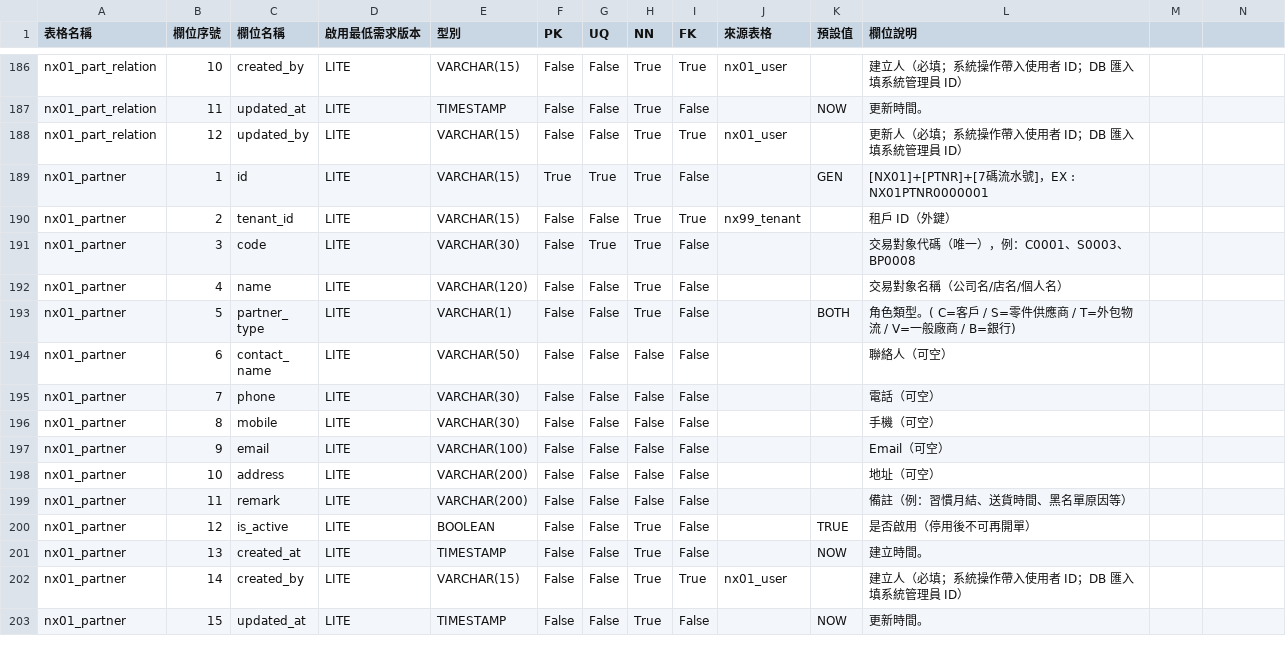
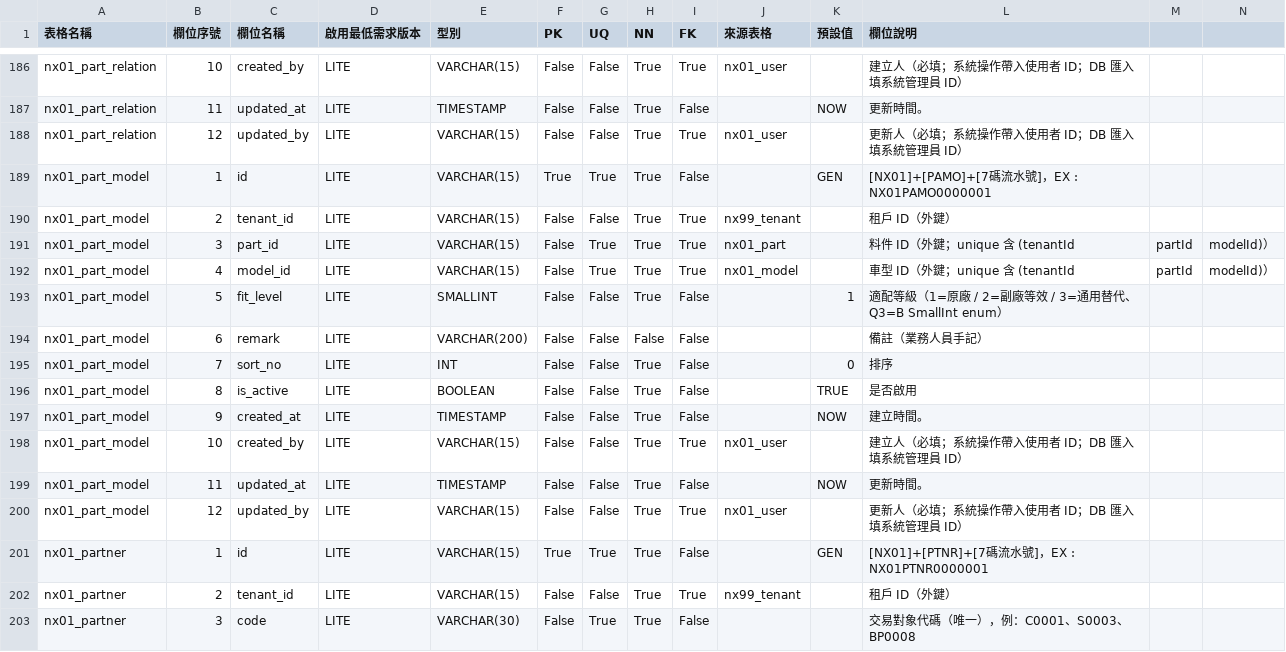
Before and after one commit to Crown-J/nexora, a CSV file: docs/nx01/reference/field-definitions.csv, drawn as a sheet; only a part is shown, gaps mark what is left out; the shorter side is filled out with more unchanged rows.

Commit message:
[TASK-NX01-16-IMPL] commit 4: reference drift 補登 part_model（A067 family 部分收斂）
補登 nx01_part_model 兩處 reference：

docs/_shared/reference/nx-table.csv:
  - 加 row 15.5：part_model 中文「料件車型適配」+ prefix PAMO + 範例 ID
  - 補完整描述（戰略地位 + fitLevel enum 規則 + 規格參照）

docs/nx01/reference/field-definitions.csv:
  - 加 12 row（id + tenant_id + part_id + model_id + fit_level
    + remark + sort_no + is_active + audit 4）
  - 對齊 NX01-17 part_relation 既有 row 範式

⚠️ Audit drift 真相揭露（修正本軌 audit §7 誤判）：

  1. docs/_shared/reference/doc-number-rules.csv：
     - audit 誤判：說「無 PAMO/PMOD prefix → drift」
     - 真相：此檔僅追蹤【業務單據 prefix】（RF/PO/SL/DR 等）、
       不追蹤主檔 ID prefix。PAMO 屬主檔 ID prefix、歸 nx-table.csv。
     - 本軌不動此檔、false positive 揭露。

  2. ⭐ 更大 A067 family drift 揭露（非本軌 scope）：
     - field-definitions.csv 自 NX01-13/14/15/17 落地起、5+ 表全 0 row：
       * nx01_engine（NX01-14、2026-05-13 落地）
       * nx01_model（NX01-13、2026-05-13 落地）
       * nx01_transmission / drivetrain / model_type（NX01-15、2026-05-13）
       * nx01_part_version（NX01-17、2026-05-15）
       * nx01_phonetic_dictionary / phonetic_index（NX01-10、2026-05-13）
     - 另：nx01_part_relation row 181 relation_type 仍 VARCHAR(1)、
       NX01-17 已升 SmallInt 1~5（drift）
     - 屬獨立 sweep 軌、本軌不擴範圍（§G.8 揭露不擅自）
     - 候選編號 A074：field-definitions.csv 全模組 drift 大掃描

下一步：worklog 主題 18 + v1.8 → v1.9
A052 紀律守住：git add 2 具體 path、無 -A。

```diff
--- a/docs/nx01/reference/field-definitions.csv
+++ b/docs/nx01/reference/field-definitions.csv
@@ -188,2 +188,14 @@ nx01_part_relation,11,updated_at,LITE,TIMESTAMP,False,False,True,False,,NOW,更
 nx01_part_relation,12,updated_by,LITE,VARCHAR(15),False,False,True,True,nx01_user,,更新人（必填；系統操作帶入使用者 ID；DB 匯入填系統管理員 ID）
+nx01_part_model,1,id,LITE,VARCHAR(15),True,True,True,False,,GEN,[NX01]+[PAMO]+[7碼流水號]，EX : NX01PAMO0000001
+nx01_part_model,2,tenant_id,LITE,VARCHAR(15),False,False,True,True,nx99_tenant,,租戶 ID（外鍵）
+nx01_part_model,3,part_id,LITE,VARCHAR(15),False,True,True,True,nx01_part,,料件 ID（外鍵；unique 含 (tenantId, partId, modelId)）
+nx01_part_model,4,model_id,LITE,VARCHAR(15),False,True,True,True,nx01_model,,車型 ID（外鍵；unique 含 (tenantId, partId, modelId)）
+nx01_part_model,5,fit_level,LITE,SMALLINT,False,False,True,False,,1,適配等級（1=原廠 / 2=副廠等效 / 3=通用替代、Q3=B SmallInt enum）
+nx01_part_model,6,remark,LITE,VARCHAR(200),False,False,False,False,,,備註（業務人員手記）
+nx01_part_model,7,sort_no,LITE,INT,False,False,True,False,,0,排序
+nx01_part_model,8,is_active,LITE,BOOLEAN,False,False,True,False,,TRUE,是否啟用
+nx01_part_model,9,created_at,LITE,TIMESTAMP,False,False,True,False,,NOW,建立時間。
+nx01_part_model,10,created_by,LITE,VARCHAR(15),False,False,True,True,nx01_user,,建立人（必填；系統操作帶入使用者 ID；DB 匯入填系統管理員 ID）
+nx01_part_model,11,updated_at,LITE,TIMESTAMP,False,False,True,False,,NOW,更新時間。
+nx01_part_model,12,updated_by,LITE,VARCHAR(15),False,False,True,True,nx01_user,,更新人（必填；系統操作帶入使用者 ID；DB 匯入填系統管理員 ID）
 nx01_partner,1,id,LITE,VARCHAR(15),True,True,True,False,,GEN,[NX01]+[PTNR]+[7碼流水號]，EX : NX01PTNR0000001
```
Also changed, not shown: docs/_shared/reference/nx-table.csv.
